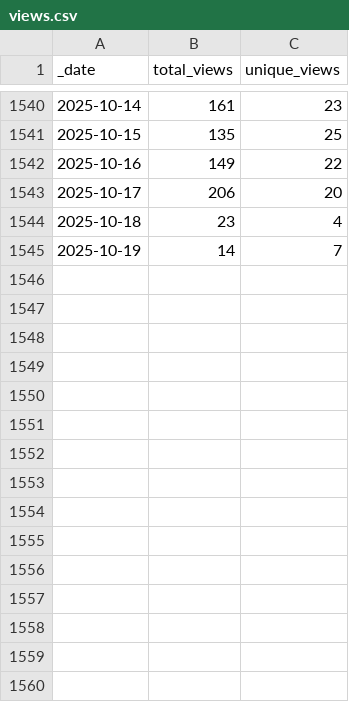
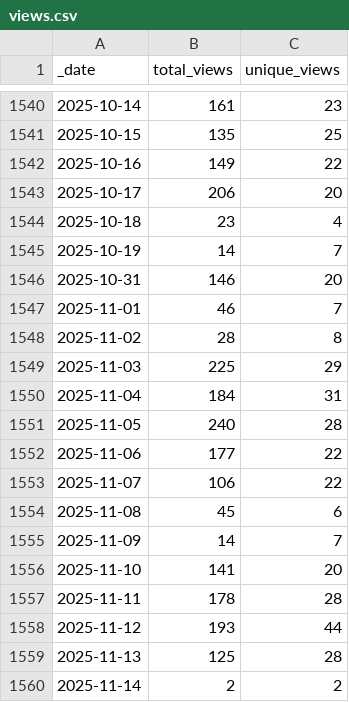
Before and after one commit to innovyze/Open-Source-Support, a CSV file: data/views.csv, drawn as a sheet; only a part is shown, gaps mark what is left out.

```diff
--- a/data/views.csv
+++ b/data/views.csv
@@ -1545 +1545,16 @@ _date,total_views,unique_views
 2025-10-19,14,7
+2025-10-31,146,20
+2025-11-01,46,7
+2025-11-02,28,8
+2025-11-03,225,29
+2025-11-04,184,31
+2025-11-05,240,28
+2025-11-06,177,22
+2025-11-07,106,22
+2025-11-08,45,6
+2025-11-09,14,7
+2025-11-10,141,20
+2025-11-11,178,28
+2025-11-12,193,44
+2025-11-13,125,28
+2025-11-14,2,2
```
Also changed, not shown: data/clones.csv.
